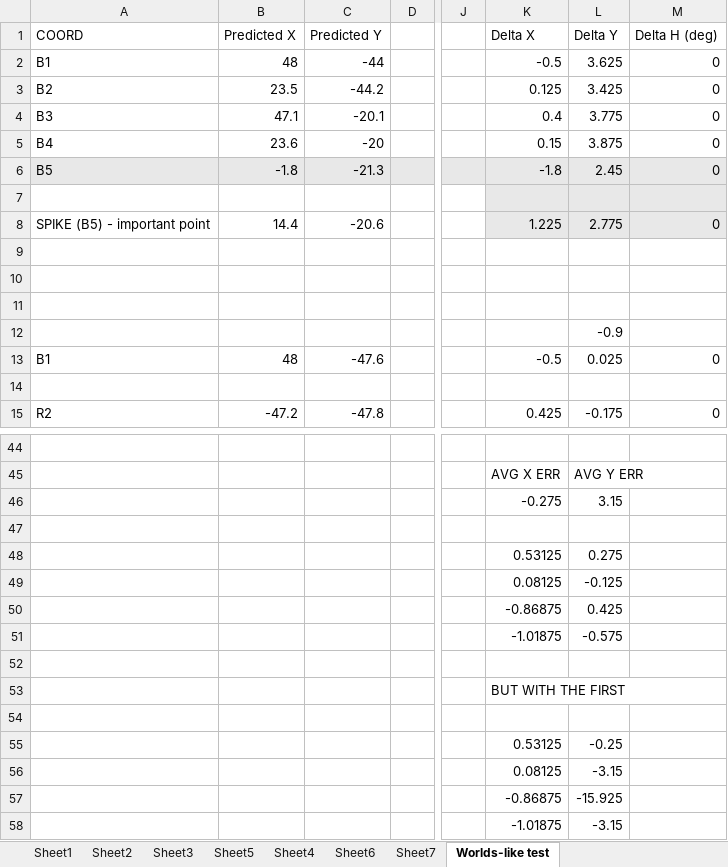
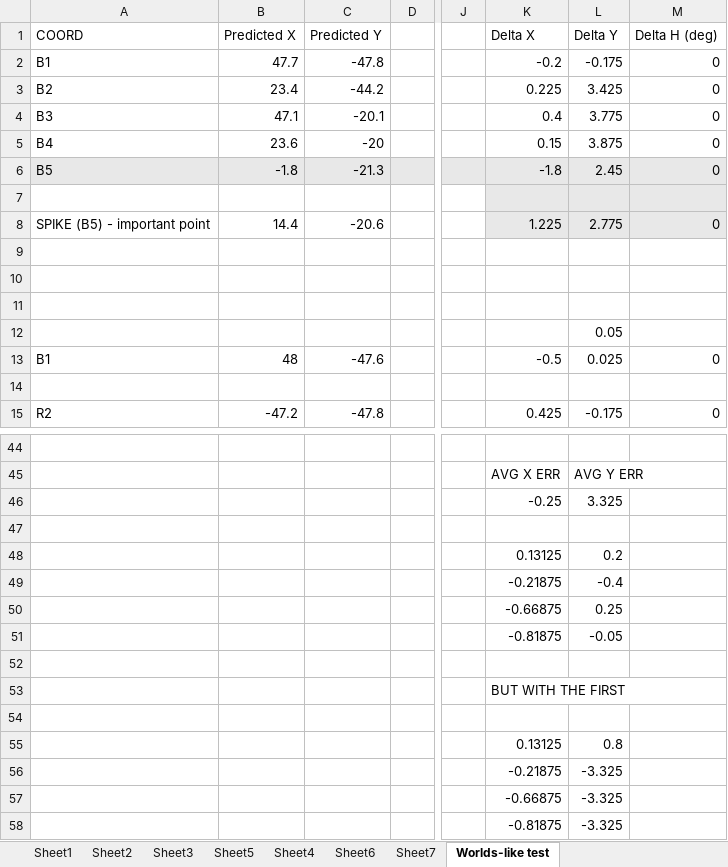
Before and after one commit to FTCTeam10298/2023-24-code, an Excel workbook: AprilTag Performance Evaluation/30-3-24 AprilTag With Best Tag Finder.xlsx, sheet Worlds-like test, drawn as a sheet; only a part is shown, gaps mark what is left out; values as stored, in another font and other column widths than the file's, no borders; removed rows and columns are numbered as before the commit, all else as after; rows hold the shown columns only; the diff covers the shown part only; the diff names each change by its address in the sheet, - before the commit and + after, or states it on an @@ line.

Commit message:
Adds function to calculate the deltas for our four given points

```diff
--- a/AprilTag Performance Evaluation/30-3-24 AprilTag With Best Tag Finder.xlsx (sheet Worlds-like test)
+++ b/AprilTag Performance Evaluation/30-3-24 AprilTag With Best Tag Finder.xlsx (sheet Worlds-like test)
-B2 (Predicted X): 48
+B2 (Predicted X): 47.7
-C2 (Predicted Y): -44
+C2 (Predicted Y): -47.8
-K2 (Delta X): -0.5
+K2 (Delta X): -0.2
-L2 (Delta Y): 3.625
+L2 (Delta Y): -0.175
-B3 (Predicted X): 23.5
+B3 (Predicted X): 23.4
-K3 (Delta X): 0.125
+K3 (Delta X): 0.225
-L12 (Delta Y): -0.9
+L12 (Delta Y): 0.05
-row 46:  |  |  |  |  | -0.275 | 3.15
+row 46:  |  |  |  |  | -0.25 | 3.325
-row 48:  |  |  |  |  | 0.53125 | 0.275
-row 49:  |  |  |  |  | 0.08125 | -0.125
-row 50:  |  |  |  |  | -0.86875 | 0.425
-row 51:  |  |  |  |  | -1.01875 | -0.575
+row 48:  |  |  |  |  | 0.13125 | 0.2
+row 49:  |  |  |  |  | -0.21875 | -0.4
+row 50:  |  |  |  |  | -0.66875 | 0.25
+row 51:  |  |  |  |  | -0.81875 | -0.05
-row 55:  |  |  |  |  | 0.53125 | -0.25
-row 56:  |  |  |  |  | 0.08125 | -3.15
-row 57:  |  |  |  |  | -0.86875 | -15.925
-row 58:  |  |  |  |  | -1.01875 | -3.15
+row 55:  |  |  |  |  | 0.13125 | 0.8
+row 56:  |  |  |  |  | -0.21875 | -3.325
+row 57:  |  |  |  |  | -0.66875 | -3.325
+row 58:  |  |  |  |  | -0.81875 | -3.325
```
Also changed, not shown: 7 added rows, 7 removed rows, 16 edited cells and cell formats elsewhere in this sheet, 3 other files.
